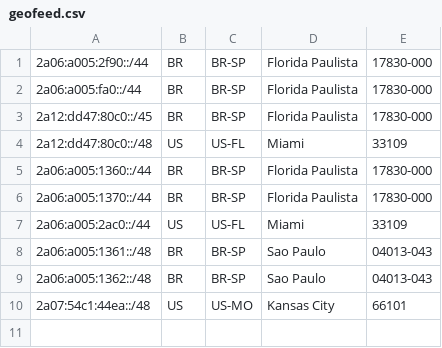
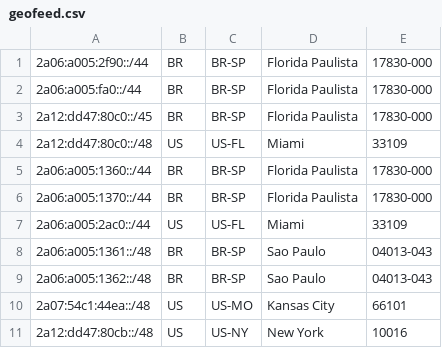
Before and after one commit to MrMoreira/geofeed, a CSV file: geofeed.csv, drawn as a sheet; the diff names each change by its address in the sheet, - before the commit and + after, or states it on an @@ line.

Commit message:
Update geofeed.csv

```diff
--- a/geofeed.csv
+++ b/geofeed.csv
+row 11: 2a12:dd47:80cb::/48 | US | US-NY | New York | 10016
```
